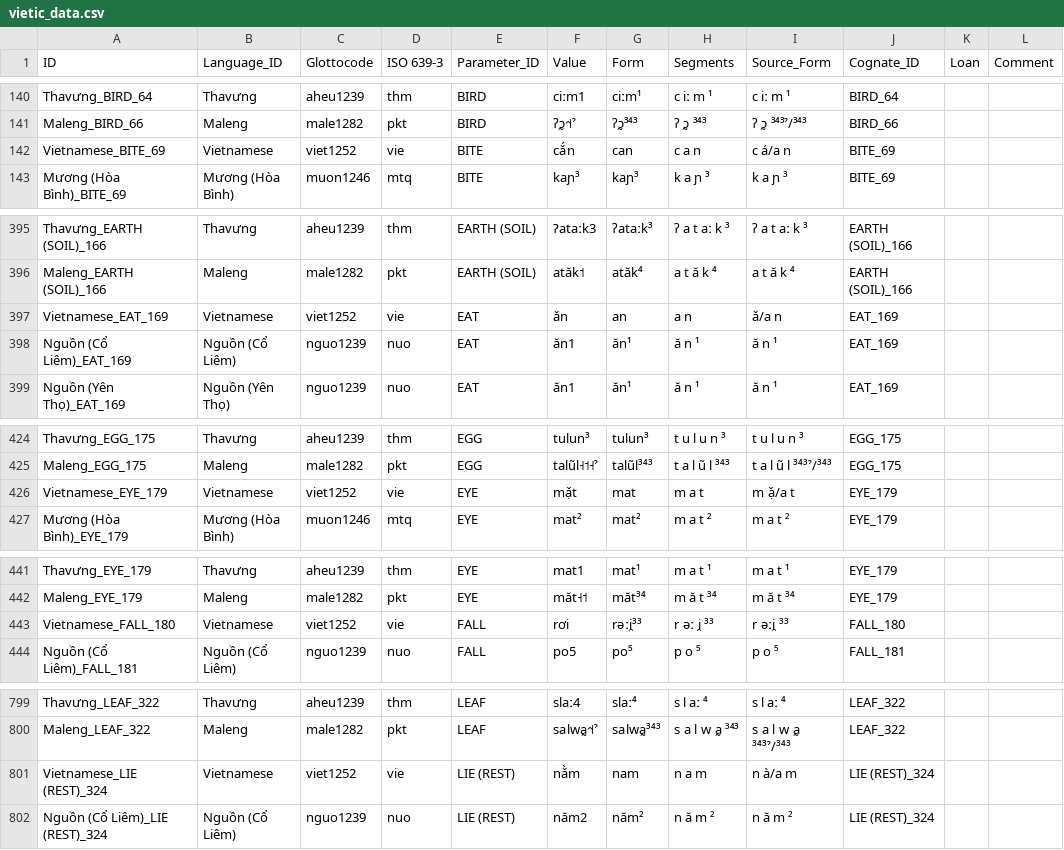
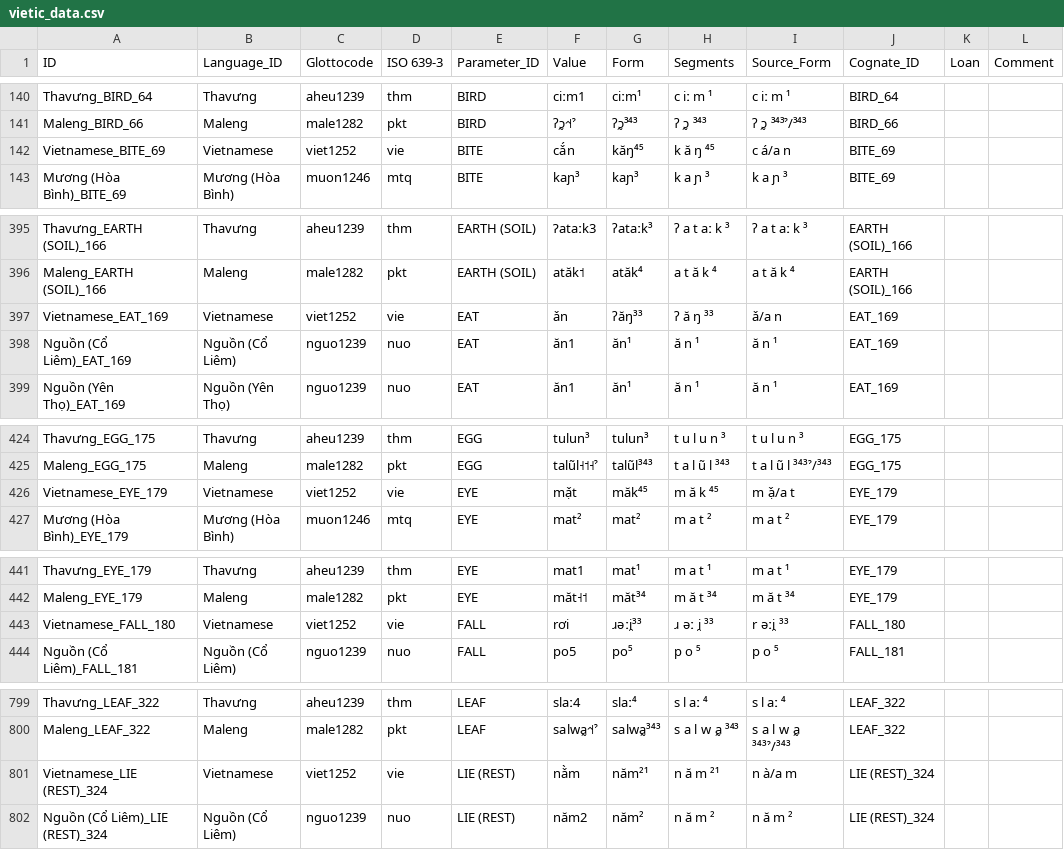
Before and after one commit to pgeorgis/LST_MScThesis, a CSV file: Datasets/Vietic/vietic_data.csv, drawn as a sheet; only a part is shown, gaps mark what is left out; the diff covers the shown part only; the diff names each change by its address in the sheet, - before the commit and + after, or states it on an @@ line.

```diff
--- a/Datasets/Vietic/vietic_data.csv
+++ b/Datasets/Vietic/vietic_data.csv
-G142 (Form): can
+G142 (Form): kăŋ⁴⁵
-H142 (Segments): c a n
+H142 (Segments): k ă ŋ ⁴⁵
-G397 (Form): an
+G397 (Form): ʔăŋ³³
-H397 (Segments): a n
+H397 (Segments): ʔ ă ŋ ³³
-G426 (Form): mat
+G426 (Form): măk⁴⁵
-H426 (Segments): m a t
+H426 (Segments): m ă k ⁴⁵
-G443 (Form): rəːi̯³³
+G443 (Form): ɹəːi̯³³
-H443 (Segments): r əː i̯ ³³
+H443 (Segments): ɹ əː i̯ ³³
-G801 (Form): nam
+G801 (Form): năm²¹
-H801 (Segments): n a m
+H801 (Segments): n ă m ²¹
```
Also changed, not shown: 20 edited cells elsewhere in this file, Datasets/Vietic/Vietic Vocabulary Index.csv, 25 other files.
